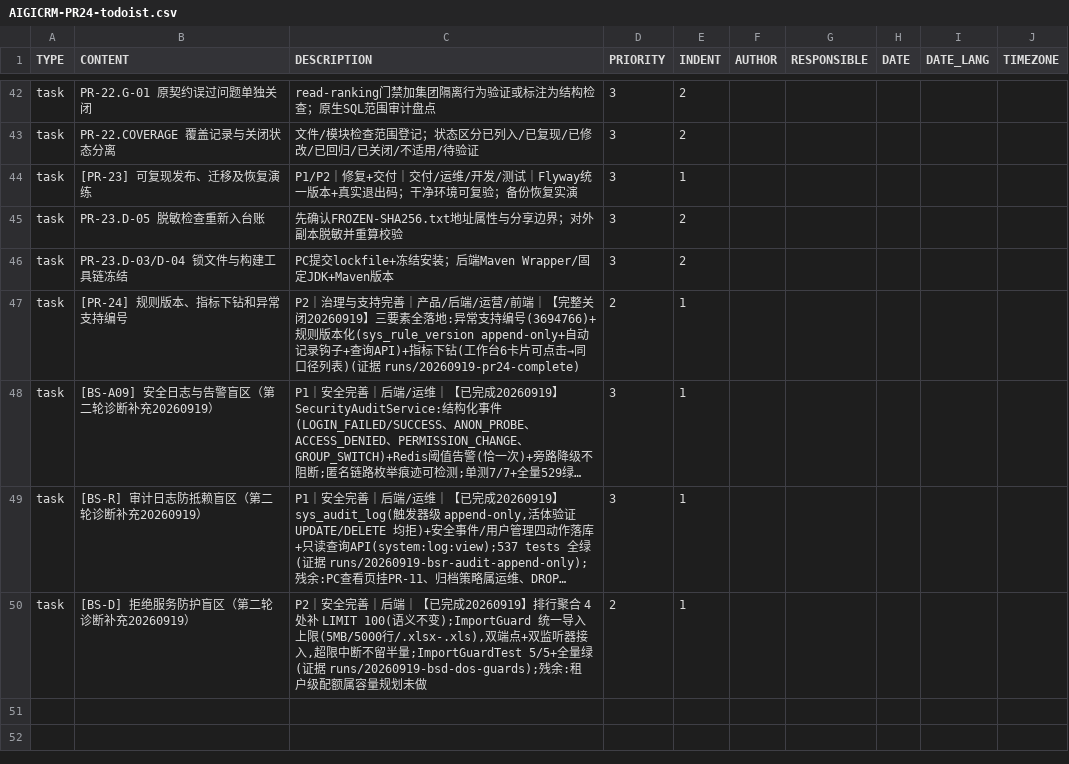
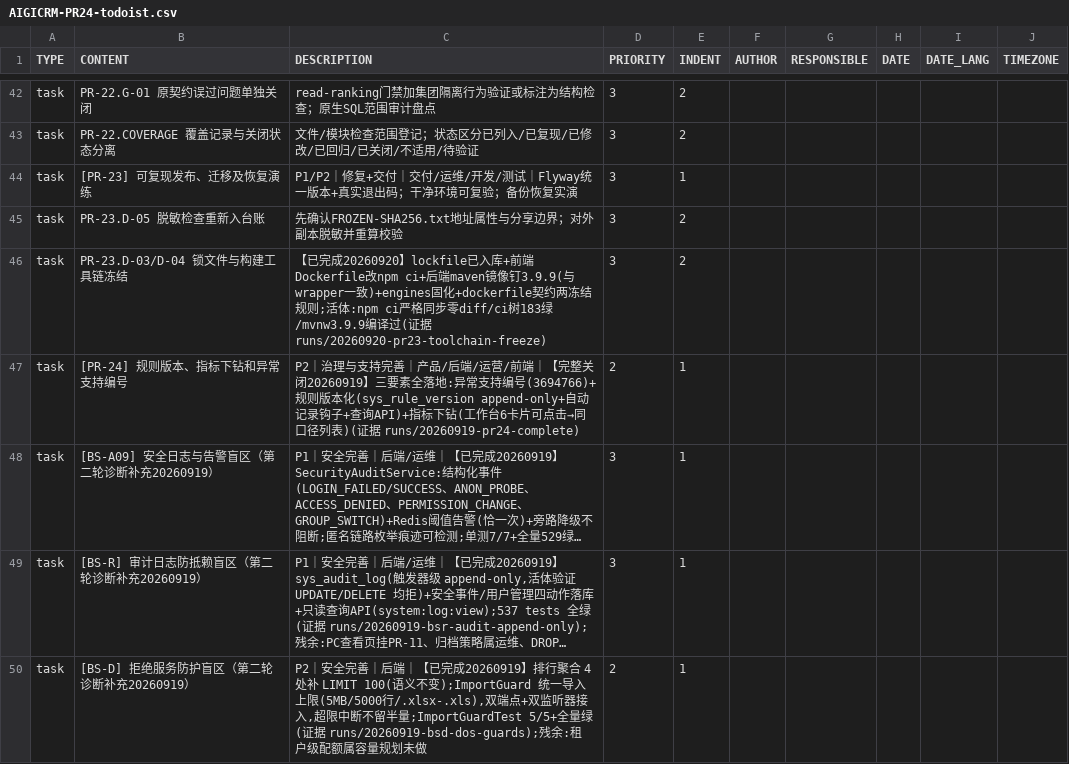
Before and after one commit to Eastdongjun/AigiCRM, a CSV file: 00-项目管理/AIGICRM-PR24-todoist.csv, drawn as a sheet; only a part is shown, gaps mark what is left out; long unchanged cells end in ….

Commit message:
docs(pm): PR-23.D-03/D-04 台账补记 —— 工具链冻结完成(843f097)

```diff
--- a/00-项目管理/AIGICRM-PR24-todoist.csv
+++ b/00-项目管理/AIGICRM-PR24-todoist.csv
@@ -45,3 +45,3 @@ task,[PR-23] 可复现发布、迁移及恢复演练,"P1/P2｜修复+交付｜
 task,PR-23.D-05 脱敏检查重新入台账,"先确认FROZEN-SHA256.txt地址属性与分享边界；对外副本脱敏并重算校验",3,2,,,,
-task,PR-23.D-03/D-04 锁文件与构建工具链冻结,"PC提交lockfile+冻结安装；后端Maven Wrapper/固定JDK+Maven版本",3,2,,,,
+task,PR-23.D-03/D-04 锁文件与构建工具链冻结,"【已完成20260920】lockfile已入库+前端Dockerfile改npm ci+后端maven镜像钉3.9.9(与wrapper一致)+engines固化+dockerfile契约两冻结规则;活体:npm ci严格同步零diff/ci树183绿/mvnw3.9.9编译过(证据 runs/20260920-pr23-toolchain-freeze)",3,2,,,,
 task,[PR-24] 规则版本、指标下钻和异常支持编号,"P2｜治理与支持完善｜产品/后端/运营/前端｜【完整关闭20260919】三要素全落地:异常支持编号(3694766)+规则版本化(sys_rule_version append-only+自动记录钩子+查询API)+指标下钻(工作台6卡片可点击→同口径列表)(证据 runs/20260919-pr24-complete)",2,1,,,,
```
